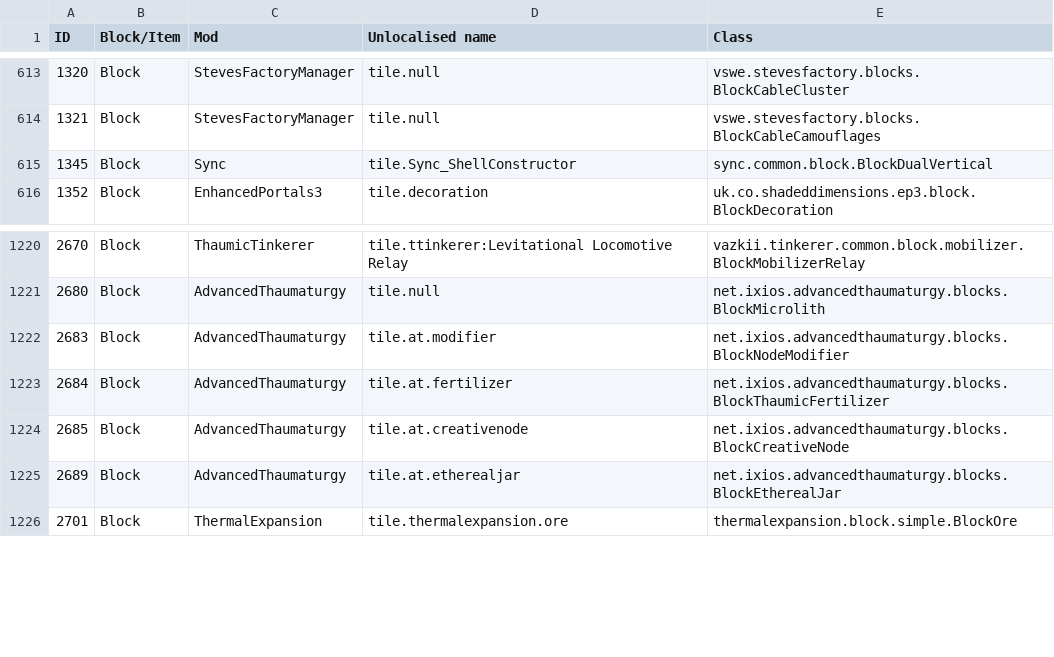
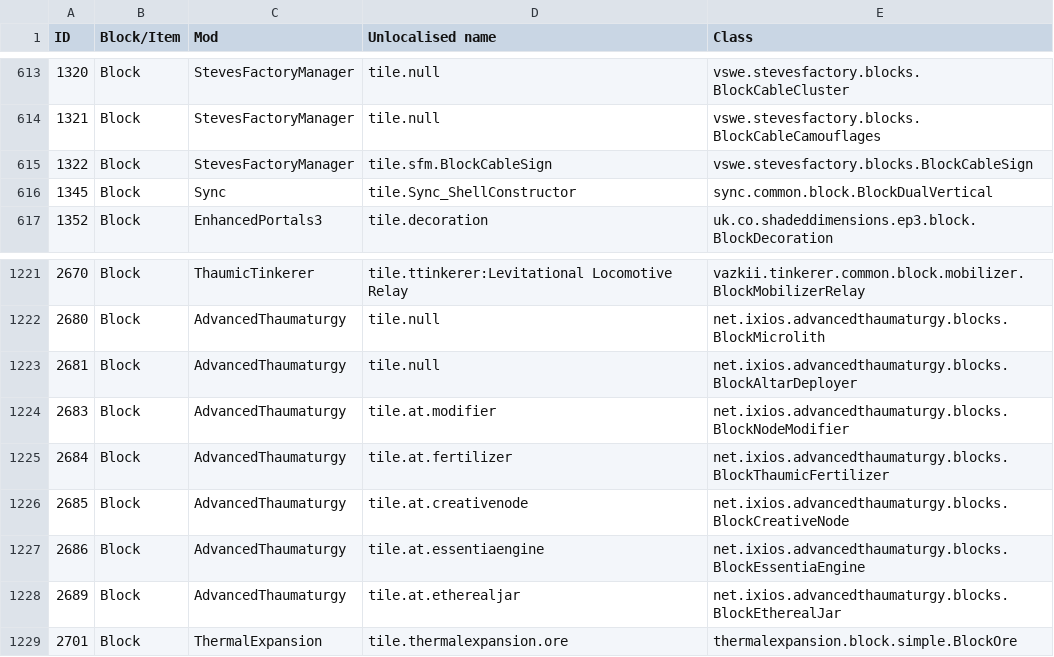
Before and after one commit to Resonant-Rise/ResonantRiseV2, a CSV file: IDMaps/item.csv, drawn as a sheet; only a part is shown, gaps mark what is left out; the diff names each change by its address in the sheet, - before the commit and + after, or states it on an @@ line.

```diff
--- a/IDMaps/item.csv
+++ b/IDMaps/item.csv
+row 615: 1322 | Block | StevesFactoryManager | tile.sfm.BlockCableSign | vswe.stevesfactory.blocks.BlockCableSign
+row 1223: 2681 | Block | AdvancedThaumaturgy | tile.null | net.ixios.advancedthaumaturgy.blocks.BlockAltarDeployer
+row 1227: 2686 | Block | AdvancedThaumaturgy | tile.at.essentiaengine | net.ixios.advancedthaumaturgy.blocks.BlockEssentiaEngine
```
Also changed, not shown: 8 other files.
